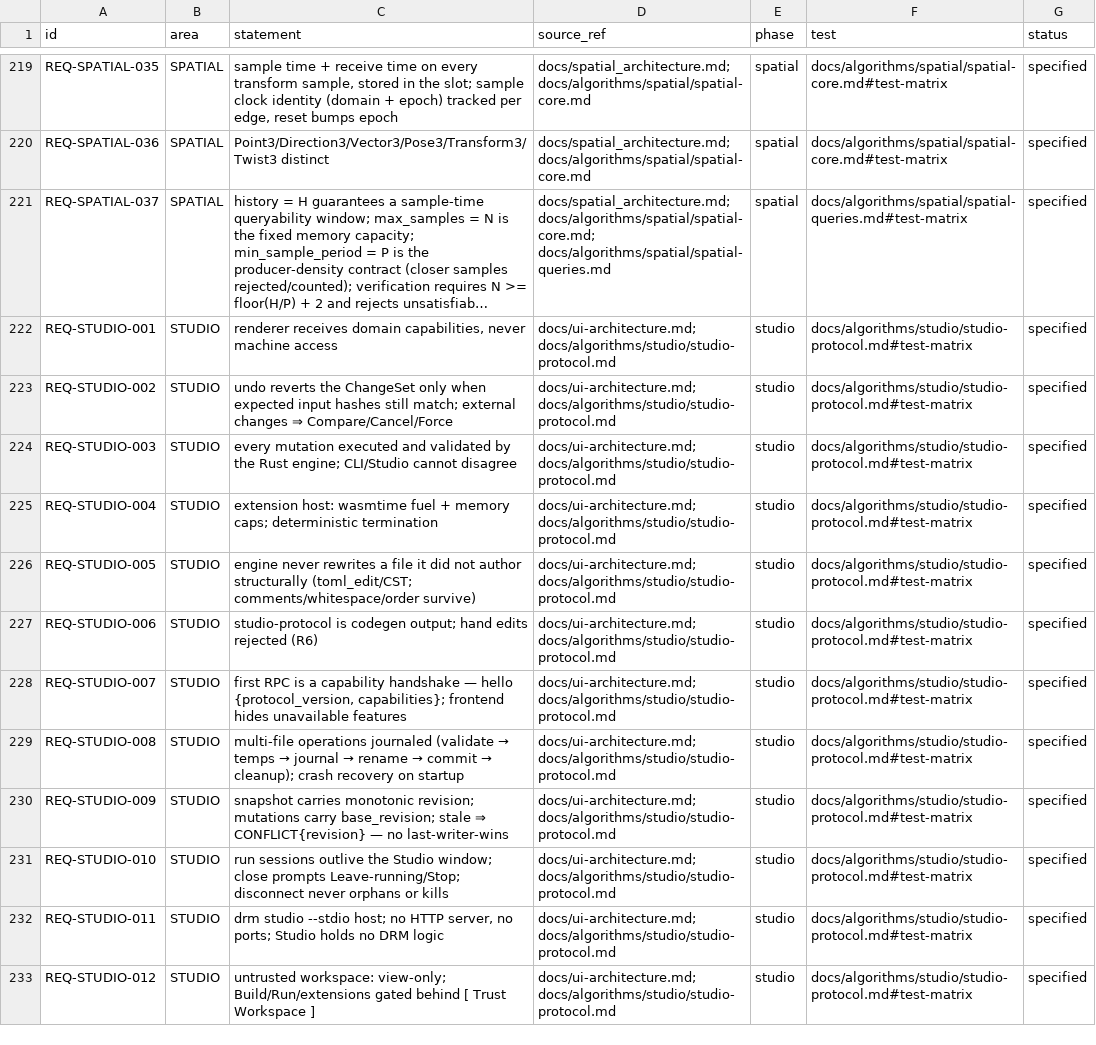
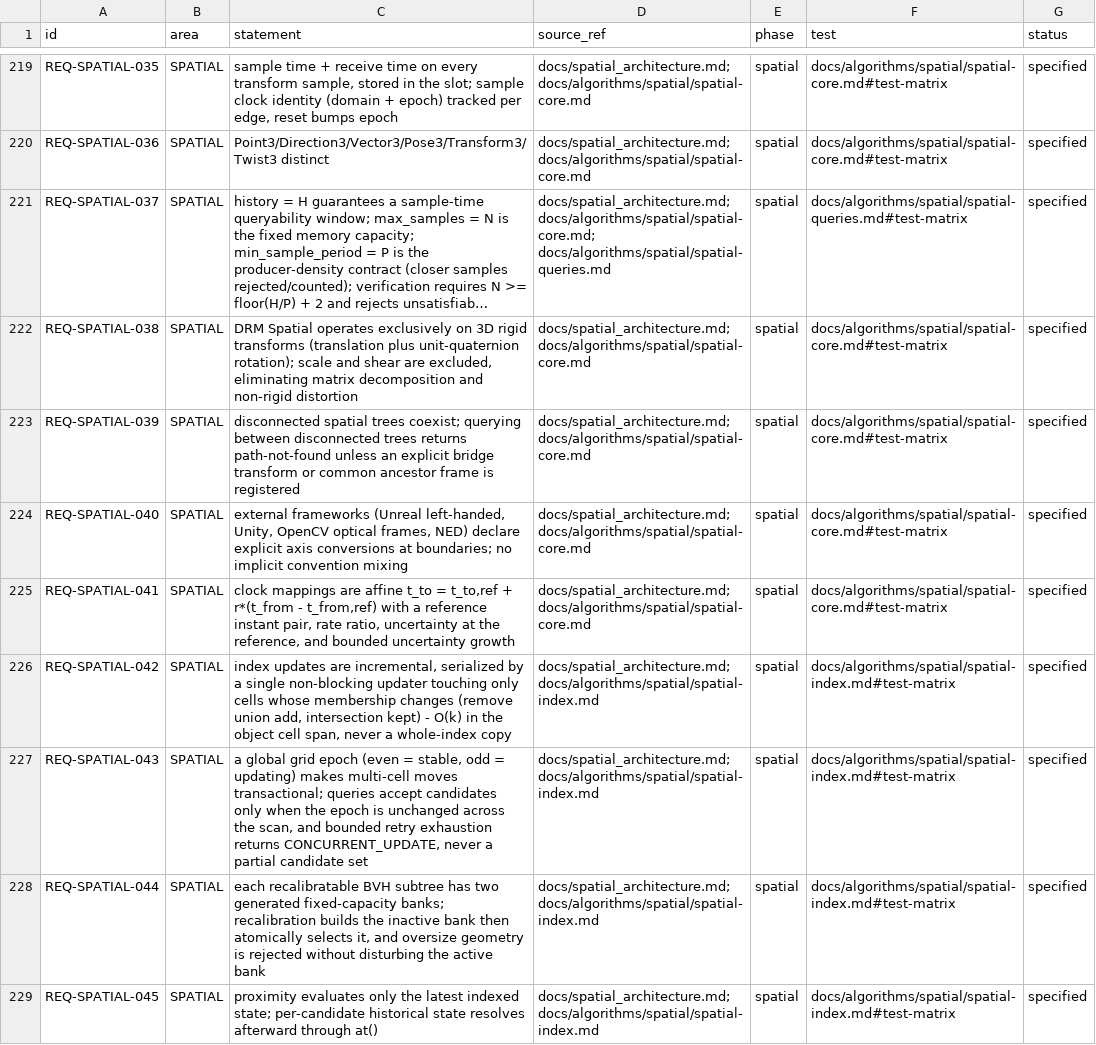
Before and after one commit to shakilapr/drm, a CSV file: docs/req/registry.csv, drawn as a sheet; only a part is shown, gaps mark what is left out; the shorter side is filled out with more unchanged rows; long unchanged cells end in …; the diff covers the shown part only; the diff names each change by its address in the sheet, - before the commit and + after, or states it on an @@ line.

```diff
--- a/docs/req/registry.csv
+++ b/docs/req/registry.csv
+row 222: REQ-SPATIAL-038 | SPATIAL | DRM Spatial operates exclusively on 3D rigid transforms (translation plus unit-quaternion rotation); scale and shear are excluded, eliminating matrix decomposition and non-rigid distortion | docs/spatial_architecture.md; docs/algorithms/spatial/spatial-core.md | spatial | docs/algorithms/spatial/spatial-core.md#test-matrix | specified
+row 223: REQ-SPATIAL-039 | SPATIAL | disconnected spatial trees coexist; querying between disconnected trees returns path-not-found unless an explicit bridge transform or common ancestor frame is registered | docs/spatial_architecture.md; docs/algorithms/spatial/spatial-core.md | spatial | docs/algorithms/spatial/spatial-core.md#test-matrix | specified
+row 224: REQ-SPATIAL-040 | SPATIAL | external frameworks (Unreal left-handed, Unity, OpenCV optical frames, NED) declare explicit axis conversions at boundaries; no implicit convention mixing | docs/spatial_architecture.md; docs/algorithms/spatial/spatial-core.md | spatial | docs/algorithms/spatial/spatial-core.md#test-matrix | specified
+row 225: REQ-SPATIAL-041 | SPATIAL | clock mappings are affine t_to = t_to,ref + r*(t_from - t_from,ref) with a reference instant pair, rate ratio, uncertainty at the reference, and bounded uncertainty growth | docs/spatial_architecture.md; docs/algorithms/spatial/spatial-core.md | spatial | docs/algorithms/spatial/spatial-core.md#test-matrix | specified
+row 226: REQ-SPATIAL-042 | SPATIAL | index updates are incremental, serialized by a single non-blocking updater touching only cells whose membership changes (remove union add, intersection kept) - O(k) in the object cell span, never a whole-index copy | docs/spatial_architecture.md; docs/algorithms/spatial/spatial-index.md | spatial | docs/algorithms/spatial/spatial-index.md#test-matrix | specified
+row 227: REQ-SPATIAL-043 | SPATIAL | a global grid epoch (even = stable, odd = updating) makes multi-cell moves transactional; queries accept candidates only when the epoch is unchanged across the scan, and bounded retry exhaustion returns CONCURRENT_UPDATE, never a partial candidate set | docs/spatial_architecture.md; docs/algorithms/spatial/spatial-index.md | spatial | docs/algorithms/spatial/spatial-index.md#test-matrix | specified
+row 228: REQ-SPATIAL-044 | SPATIAL | each recalibratable BVH subtree has two generated fixed-capacity banks; recalibration builds the inactive bank then atomically selects it, and oversize geometry is rejected without disturbing the active bank | docs/spatial_architecture.md; docs/algorithms/spatial/spatial-index.md | spatial | docs/algorithms/spatial/spatial-index.md#test-matrix | specified
+row 229: REQ-SPATIAL-045 | SPATIAL | proximity evaluates only the latest indexed state; per-candidate historical state resolves afterward through at() | docs/spatial_architecture.md; docs/algorithms/spatial/spatial-index.md | spatial | docs/algorithms/spatial/spatial-index.md#test-matrix | specified
```
Also changed, not shown: 7 added rows elsewhere in this file, 16 other files.
